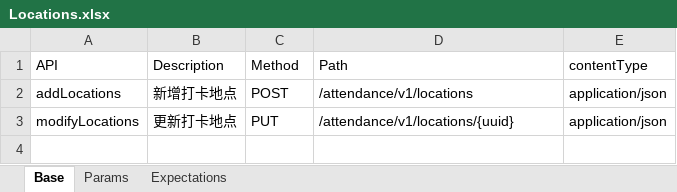
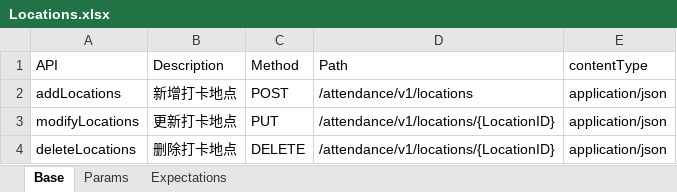
Before and after one commit to GuchenLanyue/QiFeiApi, an Excel workbook: sources/case/Locations.xlsx, sheet Base, drawn as a sheet; values as stored, in another font and other column widths than the file's, no borders; the diff names each change by its address in the sheet, - before the commit and + after, or states it on an @@ line.

```diff
--- a/sources/case/Locations.xlsx (sheet Base)
+++ b/sources/case/Locations.xlsx (sheet Base)
-D3 (Path): /attendance/v1/locations/{uuid}
+D3 (Path): /attendance/v1/locations/{LocationID}
+row 4: deleteLocations | 删除打卡地点 | DELETE | /attendance/v1/locations/{LocationID} | application/json
```
Also changed, not shown: sheet Params, 2 other files.
